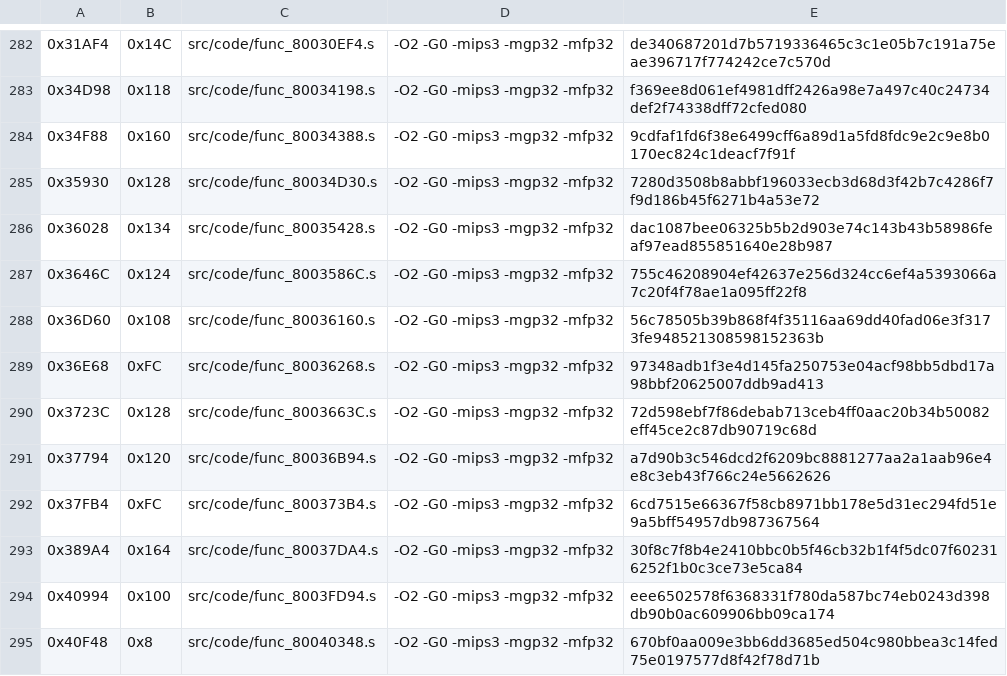
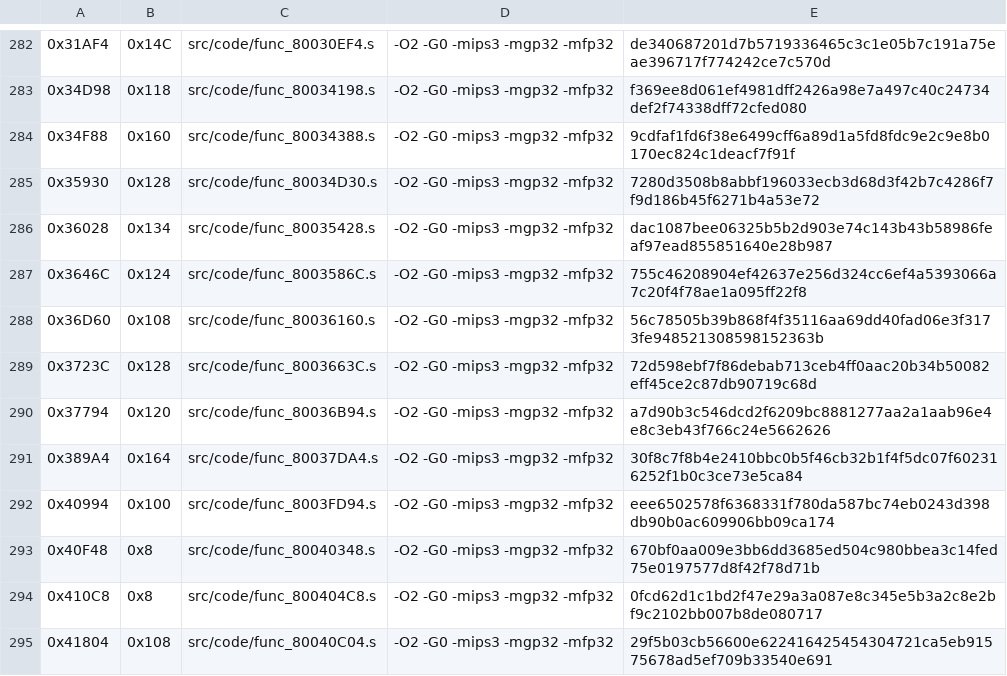
Before and after one commit to TheGh0stShip/Madden-64, a TSV file: config/us/matching_asm_units.tsv, drawn as a sheet; only a part is shown, gaps mark what is left out; the shorter side is filled out with more unchanged rows.

```diff
--- a/config/us/matching_asm_units.tsv
+++ b/config/us/matching_asm_units.tsv
@@ -288,6 +288,4 @@
 0x36D60	0x108	src/code/func_80036160.s	-O2 -G0 -mips3 -mgp32 -mfp32	56c78505b39b868f4f35116aa69dd40fad06e3f3173fe948521308598152363b
-0x36E68	0xFC	src/code/func_80036268.s	-O2 -G0 -mips3 -mgp32 -mfp32	97348adb1f3e4d145fa250753e04acf98bb5dbd17a98bbf20625007ddb9ad413
 0x3723C	0x128	src/code/func_8003663C.s	-O2 -G0 -mips3 -mgp32 -mfp32	72d598ebf7f86debab713ceb4ff0aac20b34b50082eff45ce2c87db90719c68d
 0x37794	0x120	src/code/func_80036B94.s	-O2 -G0 -mips3 -mgp32 -mfp32	a7d90b3c546dcd2f6209bc8881277aa2a1aab96e4e8c3eb43f766c24e5662626
-0x37FB4	0xFC	src/code/func_800373B4.s	-O2 -G0 -mips3 -mgp32 -mfp32	6cd7515e66367f58cb8971bb178e5d31ec294fd51e9a5bff54957db987367564
 0x389A4	0x164	src/code/func_80037DA4.s	-O2 -G0 -mips3 -mgp32 -mfp32	30f8c7f8b4e2410bbc0b5f46cb32b1f4f5dc07f602316252f1b0c3ce73e5ca84
```
Also changed, not shown: config/us/matching_kmc_units.tsv, 12 other files.
